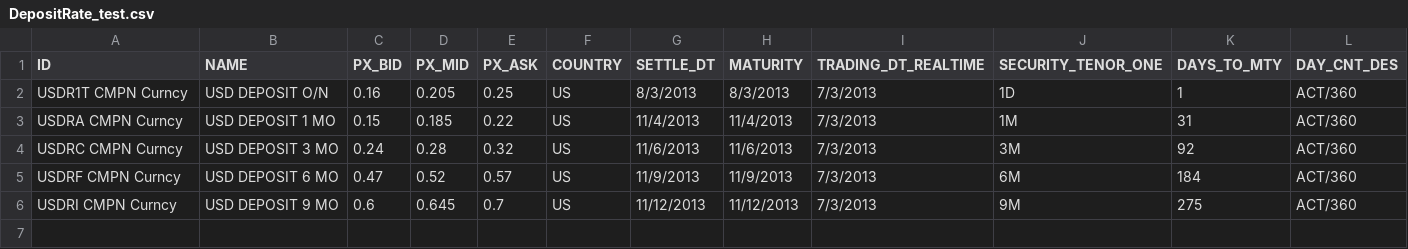
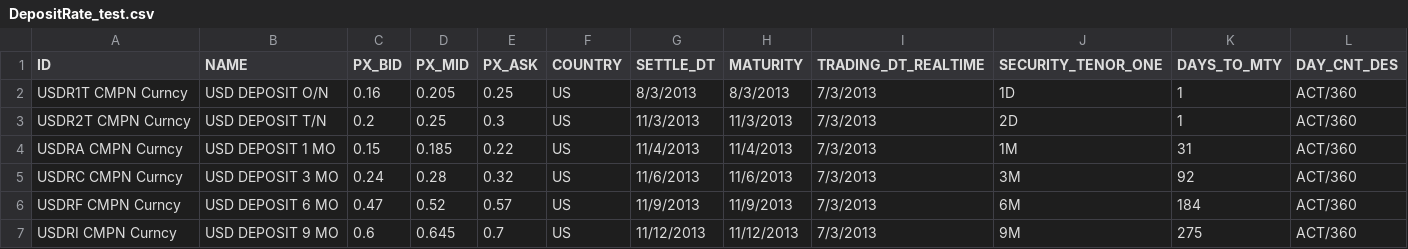
Before and after one commit to michaelhukun/DymonRepo, a CSV file: DymonProject/DymonProject/DepositRate_test.csv, drawn as a sheet.

```diff
--- a/DymonProject/DymonProject/DepositRate_test.csv
+++ b/DymonProject/DymonProject/DepositRate_test.csv
@@ -2,2 +2,3 @@ ID,NAME,PX_BID,PX_MID,PX_ASK,COUNTRY,SETTLE_DT,MATURITY,TRADING_DT_REALTIME,SECU
 USDR1T CMPN Curncy,USD DEPOSIT O/N,0.16,0.205,0.25,US,8/3/2013,8/3/2013,7/3/2013,1D,1,ACT/360
+USDR2T CMPN Curncy,USD DEPOSIT T/N,0.2,0.25,0.3,US,11/3/2013,11/3/2013,7/3/2013,2D,1,ACT/360
 USDRA CMPN Curncy,USD DEPOSIT 1 MO,0.15,0.185,0.22,US,11/4/2013,11/4/2013,7/3/2013,1M,31,ACT/360
```
Also changed, not shown: DymonProject/DymonProject/LiborRate.csv, DymonProject/DymonProject/MarketConvention.csv, 28 other files.
